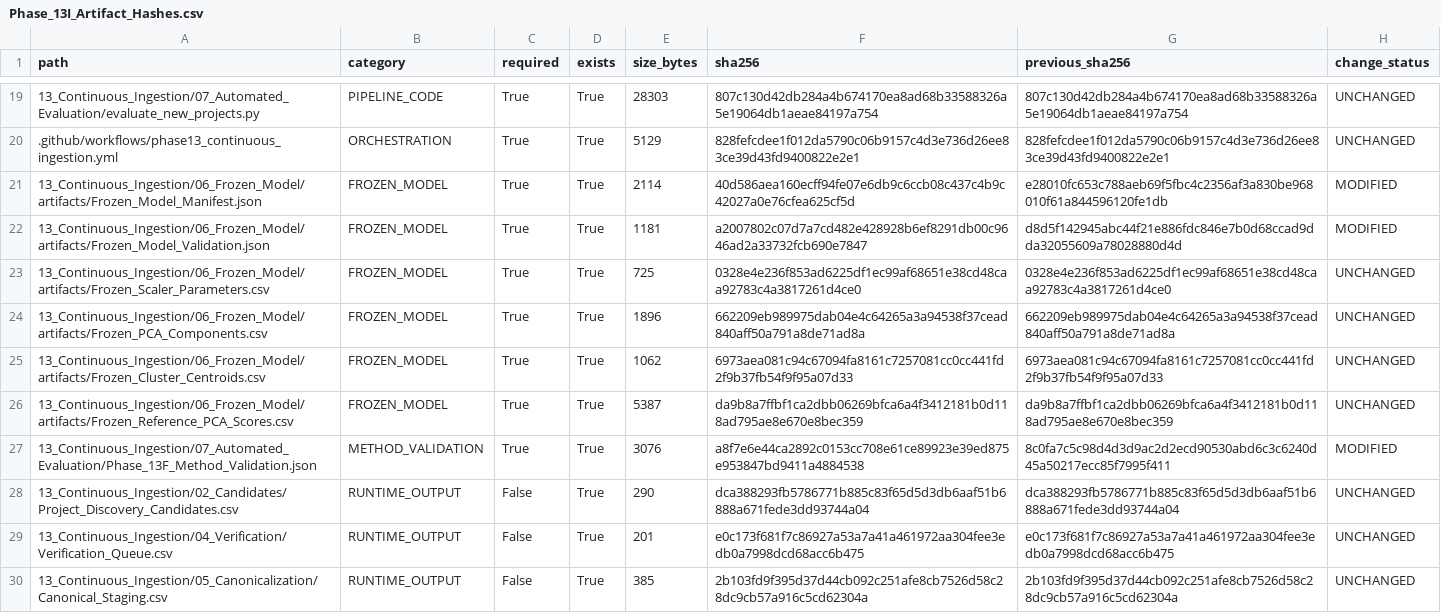
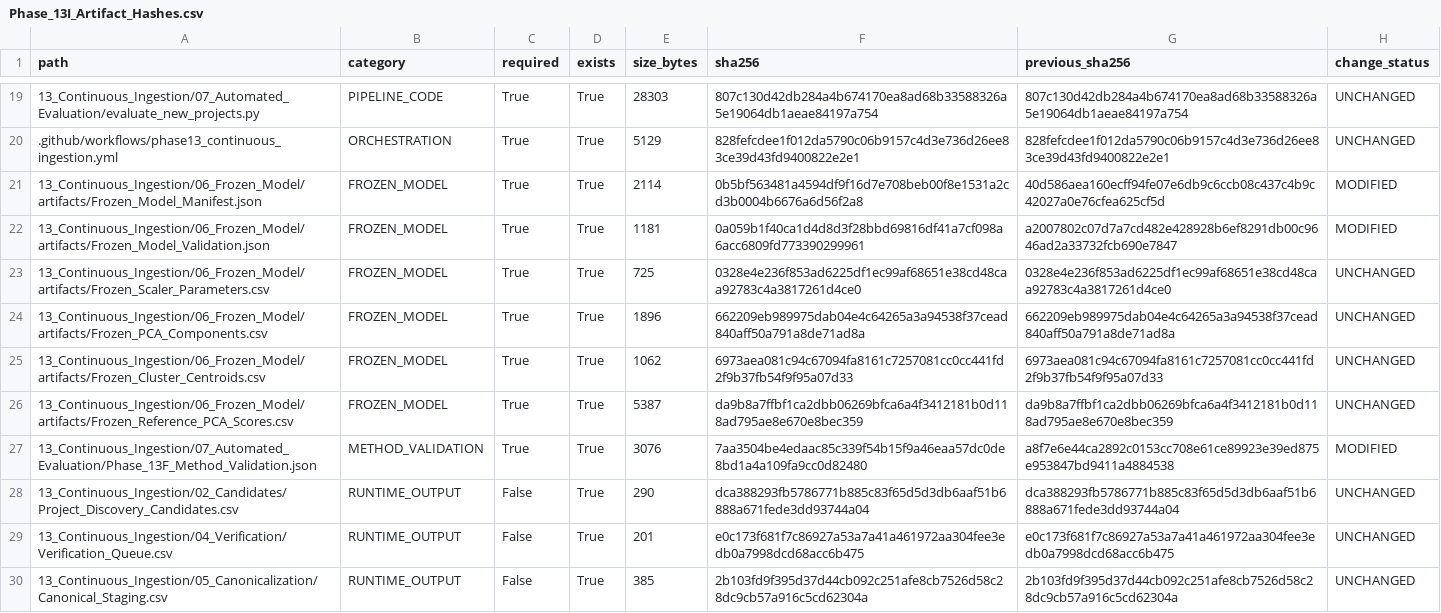
Before and after one commit to Rahul787-ai/Semiconductor-Credit-Risk-ML-main, a CSV file: 13_Continuous_Ingestion/08_Governance/Phase_13I_Artifact_Hashes.csv, drawn as a sheet; only a part is shown, gaps mark what is left out.

```diff
--- a/13_Continuous_Ingestion/08_Governance/Phase_13I_Artifact_Hashes.csv
+++ b/13_Continuous_Ingestion/08_Governance/Phase_13I_Artifact_Hashes.csv
@@ -20,4 +20,4 @@ path,category,required,exists,size_bytes,sha256,previous_sha256,change_status
 .github/workflows/phase13_continuous_ingestion.yml,ORCHESTRATION,True,True,5129,828fefcdee1f012da5790c06b9157c4d3e736d26ee83ce39d43fd9400822e2e1,828fefcdee1f012da5790c06b9157c4d3e736d26ee83ce39d43fd9400822e2e1,UNCHANGED
-13_Continuous_Ingestion/06_Frozen_Model/artifacts/Frozen_Model_Manifest.json,FROZEN_MODEL,True,True,2114,40d586aea160ecff94fe07e6db9c6ccb08c437c4b9c42027a0e76cfea625cf5d,e28010fc653c788aeb69f5fbc4c2356af3a830be968010f61a844596120fe1db,MODIFIED
-13_Continuous_Ingestion/06_Frozen_Model/artifacts/Frozen_Model_Validation.json,FROZEN_MODEL,True,True,1181,a2007802c07d7a7cd482e428928b6ef8291db00c9646ad2a33732fcb690e7847,d8d5f142945abc44f21e886fdc846e7b0d68ccad9dda32055609a78028880d4d,MODIFIED
+13_Continuous_Ingestion/06_Frozen_Model/artifacts/Frozen_Model_Manifest.json,FROZEN_MODEL,True,True,2114,0b5bf563481a4594df9f16d7e708beb00f8e1531a2cd3b0004b6676a6d56f2a8,40d586aea160ecff94fe07e6db9c6ccb08c437c4b9c42027a0e76cfea625cf5d,MODIFIED
+13_Continuous_Ingestion/06_Frozen_Model/artifacts/Frozen_Model_Validation.json,FROZEN_MODEL,True,True,1181,0a059b1f40ca1d4d8d3f28bbd69816df41a7cf098a6acc6809fd773390299961,a2007802c07d7a7cd482e428928b6ef8291db00c9646ad2a33732fcb690e7847,MODIFIED
 13_Continuous_Ingestion/06_Frozen_Model/artifacts/Frozen_Scaler_Parameters.csv,FROZEN_MODEL,True,True,725,0328e4e236f853ad6225df1ec99af68651e38cd48caa92783c4a3817261d4ce0,0328e4e236f853ad6225df1ec99af68651e38cd48caa92783c4a3817261d4ce0,UNCHANGED
@@ -26,3 +26,3 @@ path,category,required,exists,size_bytes,sha256,previous_sha256,change_status
 13_Continuous_Ingestion/06_Frozen_Model/artifacts/Frozen_Reference_PCA_Scores.csv,FROZEN_MODEL,True,True,5387,da9b8a7ffbf1ca2dbb06269bfca6a4f3412181b0d118ad795ae8e670e8bec359,da9b8a7ffbf1ca2dbb06269bfca6a4f3412181b0d118ad795ae8e670e8bec359,UNCHANGED
-13_Continuous_Ingestion/07_Automated_Evaluation/Phase_13F_Method_Validation.json,METHOD_VALIDATION,True,True,3076,a8f7e6e44ca2892c0153cc708e61ce89923e39ed875e953847bd9411a4884538,8c0fa7c5c98d4d3d9ac2d2ecd90530abd6c3c6240d45a50217ecc85f7995f411,MODIFIED
+13_Continuous_Ingestion/07_Automated_Evaluation/Phase_13F_Method_Validation.json,METHOD_VALIDATION,True,True,3076,7aa3504be4edaac85c339f54b15f9a46eaa57dc0de8bd1a4a109fa9cc0d82480,a8f7e6e44ca2892c0153cc708e61ce89923e39ed875e953847bd9411a4884538,MODIFIED
 13_Continuous_Ingestion/02_Candidates/Project_Discovery_Candidates.csv,RUNTIME_OUTPUT,False,True,290,dca388293fb5786771b885c83f65d5d3db6aaf51b6888a671fede3dd93744a04,dca388293fb5786771b885c83f65d5d3db6aaf51b6888a671fede3dd93744a04,UNCHANGED
```
Also changed, not shown: 13_Continuous_Ingestion/08_Governance/Phase_13I_Change_Register.csv, 10 other files.
